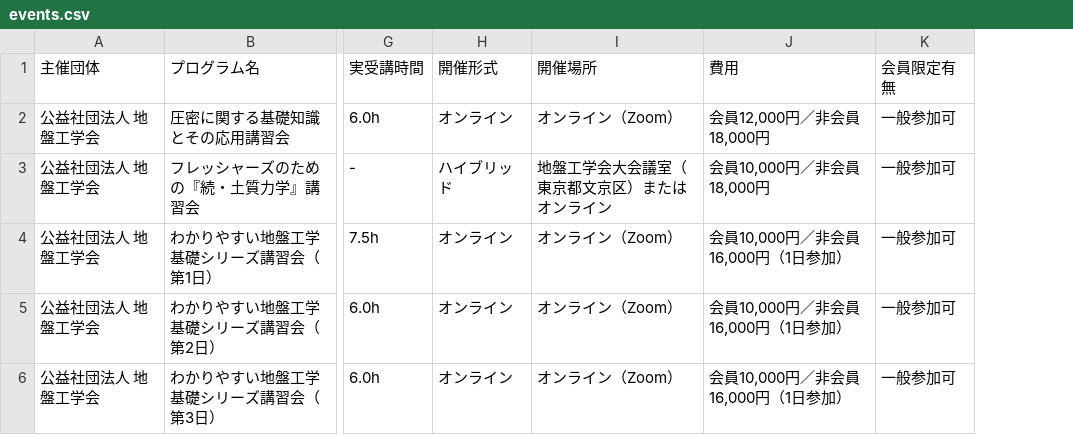
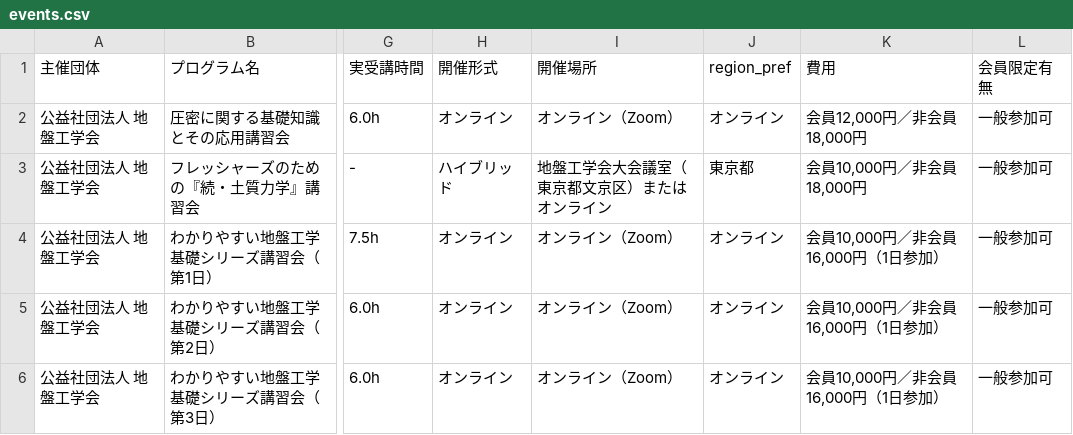
Before and after one commit to karobox/learning-opportunities-db, a CSV file: docs/data/events.csv, drawn as a sheet; only a part is shown, gaps mark what is left out; the diff names each change by its address in the sheet, - before the commit and + after, or states it on an @@ line.

```diff
--- a/docs/data/events.csv
+++ b/docs/data/events.csv
+column J (region_pref), rows 2-6: オンライン | 東京都 | オンライン | オンライン | オンライン
```
Also changed, not shown: 2 other files.
